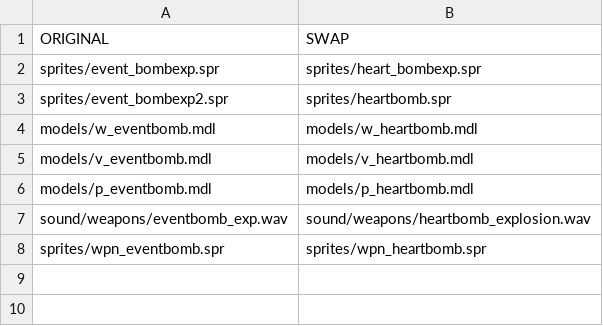
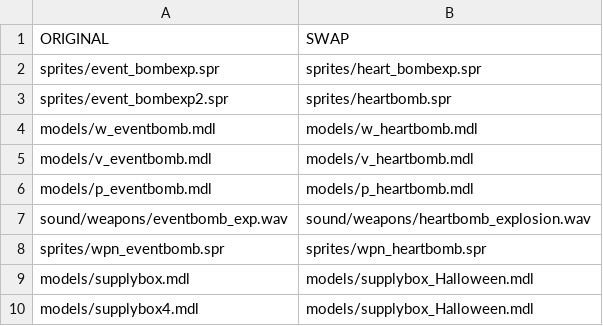
Before and after one commit to XNiPERIANZ/cso-pak-extracted, a CSV file: locale_na/resource/precacheSwap.csv, drawn as a sheet.

Commit message:
Halloween event

```diff
--- a/locale_na/resource/precacheSwap.csv
+++ b/locale_na/resource/precacheSwap.csv
@@ -8 +8,3 @@ sound/weapons/eventbomb_exp.wav,sound/weapons/heartbomb_explosion.wav
 sprites/wpn_eventbomb.spr,sprites/wpn_heartbomb.spr
+models/supplybox.mdl,models/supplybox_Halloween.mdl
+models/supplybox4.mdl,models/supplybox_Halloween.mdl
```
Also changed, not shown: 1 other file.
